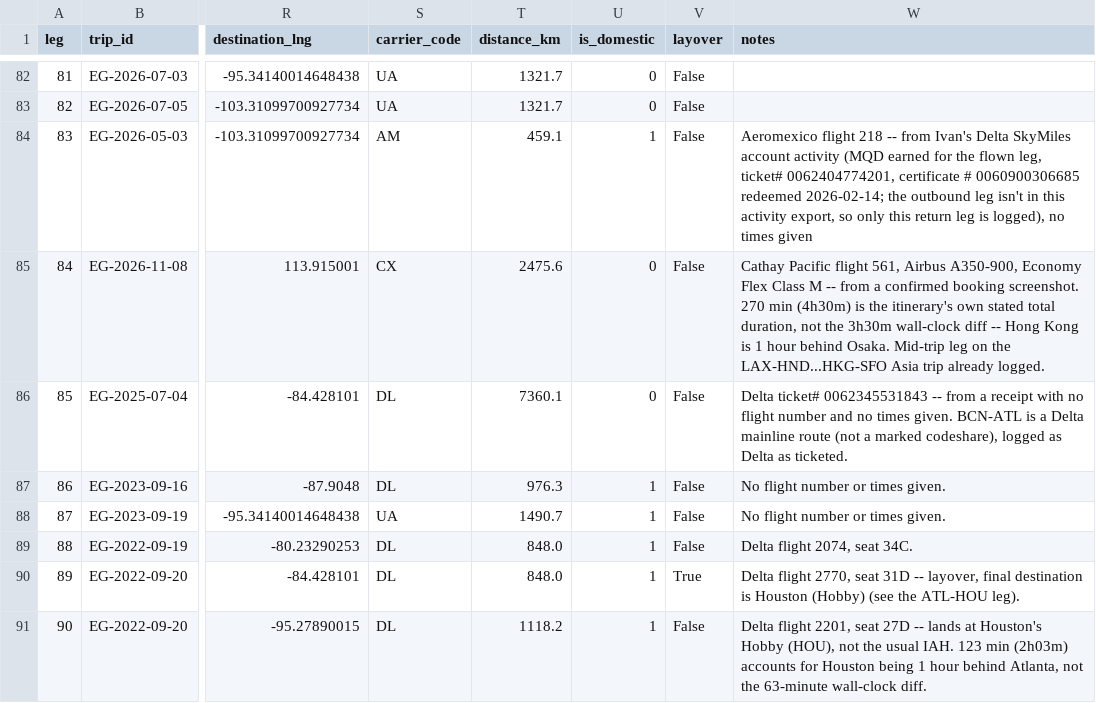
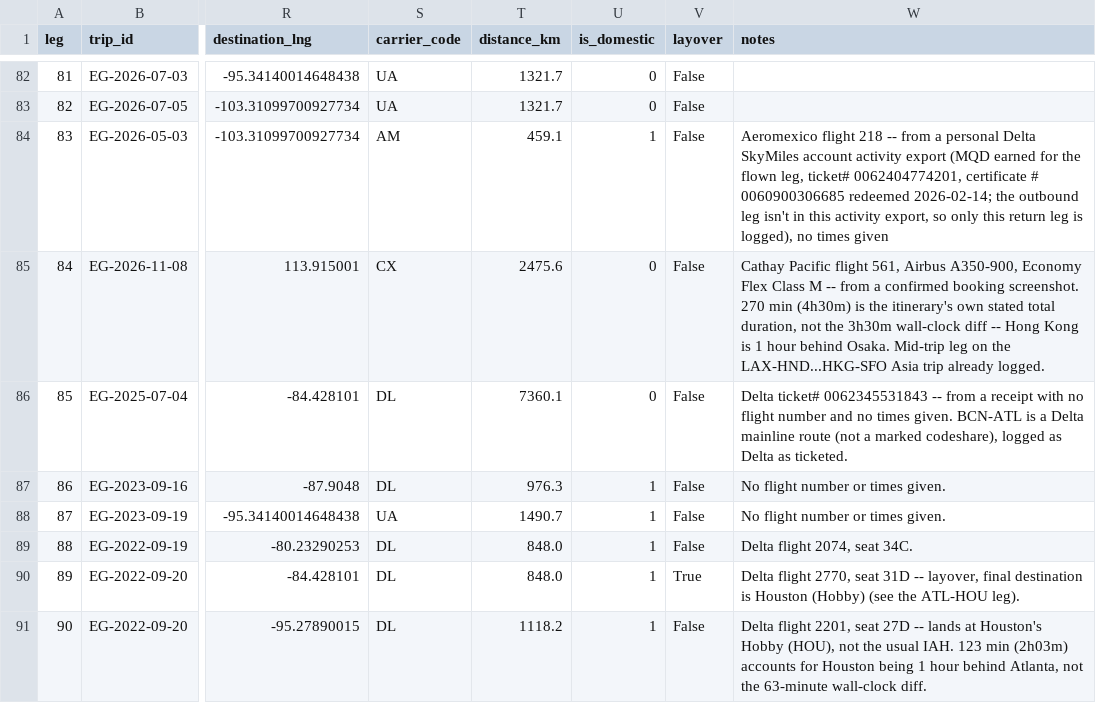
Before and after one commit to ivan-sepulveda/when-where, a CSV file: data/processed/multiple/gomez_trips.csv, drawn as a sheet; only a part is shown, gaps mark what is left out; the diff names each change by its address in the sheet, - before the commit and + after, or states it on an @@ line.

```diff
--- a/data/processed/multiple/gomez_trips.csv
+++ b/data/processed/multiple/gomez_trips.csv
-W84 (notes): …-- from Ivan's Delta SkyMiles account activity (MQD earned…
+W84 (notes): …-- from a personal Delta SkyMiles account activity export (MQD earned…
```
Also changed, not shown: data/processed/multiple/davidchang_trips.csv, 9 other files.
